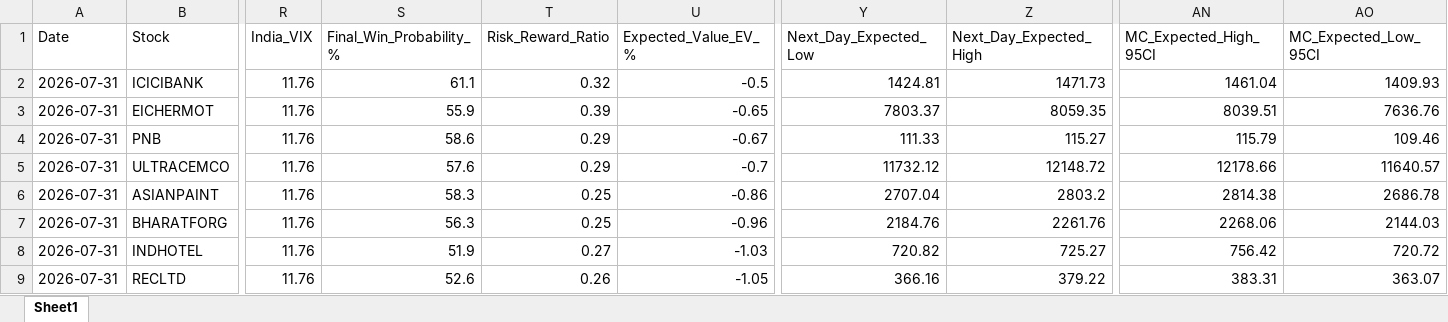
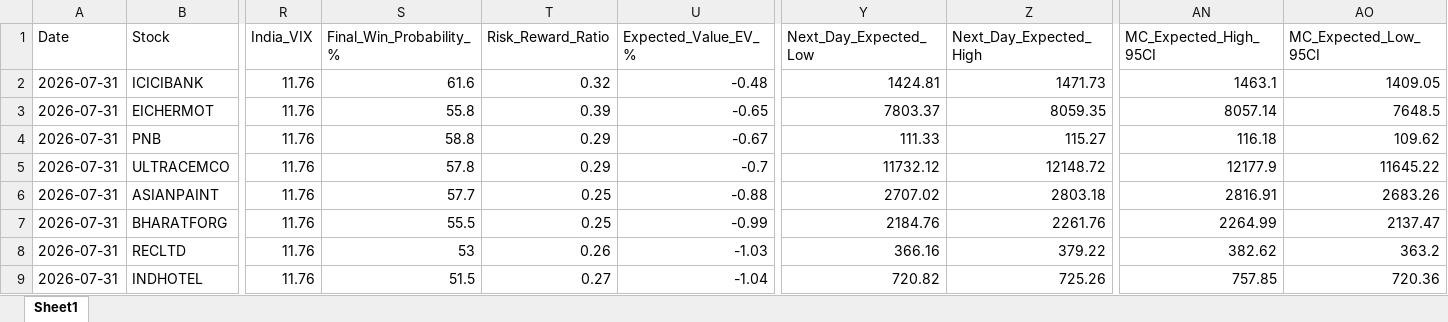
Before and after one commit to chiragkuk24/Final-Stocks, an Excel workbook: Breakout_ML_Quant_Predictions.xlsx, sheet Sheet1, drawn as a sheet; only a part is shown, gaps mark what is left out; values as stored, in another font and other column widths than the file's, no borders; removed rows and columns are numbered as before the commit, all else as after; rows hold the shown columns only; the diff covers the shown part only; the diff names each change by its address in the sheet, - before the commit and + after, or states it on an @@ line.

Commit message:
feat: integrate PyTorch 2-layer LSTM sequence model into quant forecasting ensemble

```diff
--- a/Breakout_ML_Quant_Predictions.xlsx (sheet Sheet1)
+++ b/Breakout_ML_Quant_Predictions.xlsx (sheet Sheet1)
-S2 (Final_Win_Probability_%): 61.1
+S2 (Final_Win_Probability_%): 61.6
-U2 (Expected_Value_EV_%): -0.5
+U2 (Expected_Value_EV_%): -0.48
-AN2 (MC_Expected_High_95CI): 1461.04
+AN2 (MC_Expected_High_95CI): 1463.1
-AO2 (MC_Expected_Low_95CI): 1409.93
+AO2 (MC_Expected_Low_95CI): 1409.05
-S3 (Final_Win_Probability_%): 55.9
+S3 (Final_Win_Probability_%): 55.8
-AN3 (MC_Expected_High_95CI): 8039.51
+AN3 (MC_Expected_High_95CI): 8057.14
-AO3 (MC_Expected_Low_95CI): 7636.76
+AO3 (MC_Expected_Low_95CI): 7648.5
-S4 (Final_Win_Probability_%): 58.6
+S4 (Final_Win_Probability_%): 58.8
-AN4 (MC_Expected_High_95CI): 115.79
+AN4 (MC_Expected_High_95CI): 116.18
-AO4 (MC_Expected_Low_95CI): 109.46
+AO4 (MC_Expected_Low_95CI): 109.62
-S5 (Final_Win_Probability_%): 57.6
+S5 (Final_Win_Probability_%): 57.8
-AN5 (MC_Expected_High_95CI): 12178.66
+AN5 (MC_Expected_High_95CI): 12177.9
-AO5 (MC_Expected_Low_95CI): 11640.57
+AO5 (MC_Expected_Low_95CI): 11645.22
-S6 (Final_Win_Probability_%): 58.3
+S6 (Final_Win_Probability_%): 57.7
-U6 (Expected_Value_EV_%): -0.86
+U6 (Expected_Value_EV_%): -0.88
-Y6 (Next_Day_Expected_Low): 2707.04
+Y6 (Next_Day_Expected_Low): 2707.02
-Z6 (Next_Day_Expected_High): 2803.2
+Z6 (Next_Day_Expected_High): 2803.18
-AN6 (MC_Expected_High_95CI): 2814.38
+AN6 (MC_Expected_High_95CI): 2816.91
-AO6 (MC_Expected_Low_95CI): 2686.78
+AO6 (MC_Expected_Low_95CI): 2683.26
-S7 (Final_Win_Probability_%): 56.3
+S7 (Final_Win_Probability_%): 55.5
-U7 (Expected_Value_EV_%): -0.96
+U7 (Expected_Value_EV_%): -0.99
-AN7 (MC_Expected_High_95CI): 2268.06
+AN7 (MC_Expected_High_95CI): 2264.99
-AO7 (MC_Expected_Low_95CI): 2144.03
+AO7 (MC_Expected_Low_95CI): 2137.47
-row 8: 2026-07-31 | INDHOTEL | 11.76 | 51.9 | 0.27 | -1.03 | 720.82 | 725.27 | 756.42 | 720.72
-S8 (Final_Win_Probability_%): 52.6
+S8 (Final_Win_Probability_%): 53
-U8 (Expected_Value_EV_%): -1.05
+U8 (Expected_Value_EV_%): -1.03
-AN8 (MC_Expected_High_95CI): 383.31
+AN8 (MC_Expected_High_95CI): 382.62
-AO8 (MC_Expected_Low_95CI): 363.07
+AO8 (MC_Expected_Low_95CI): 363.2
+row 9: 2026-07-31 | INDHOTEL | 11.76 | 51.5 | 0.27 | -1.04 | 720.82 | 725.26 | 757.85 | 720.36
```
Also changed, not shown: 1 added row, 1 removed row and 51 edited cells elsewhere in this sheet, 6 other files.
